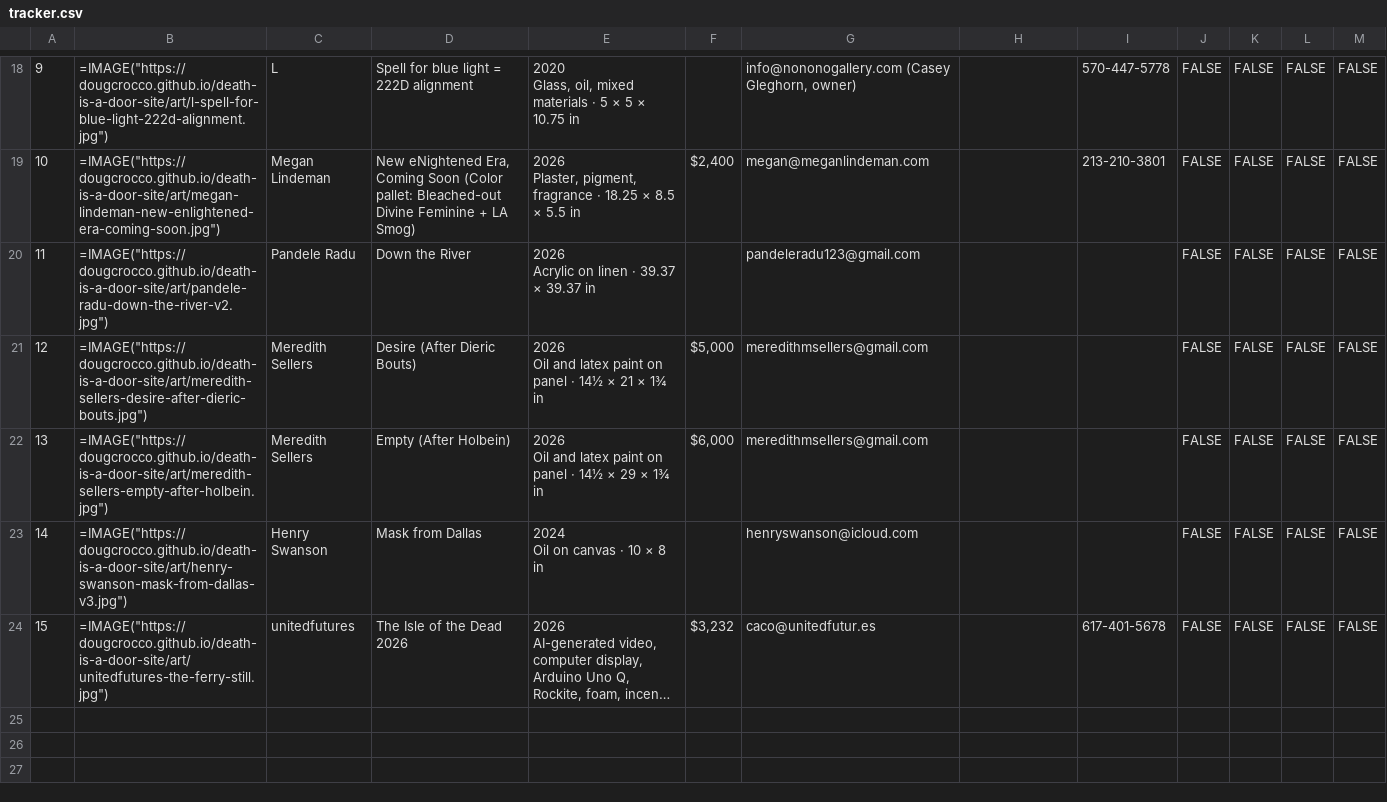
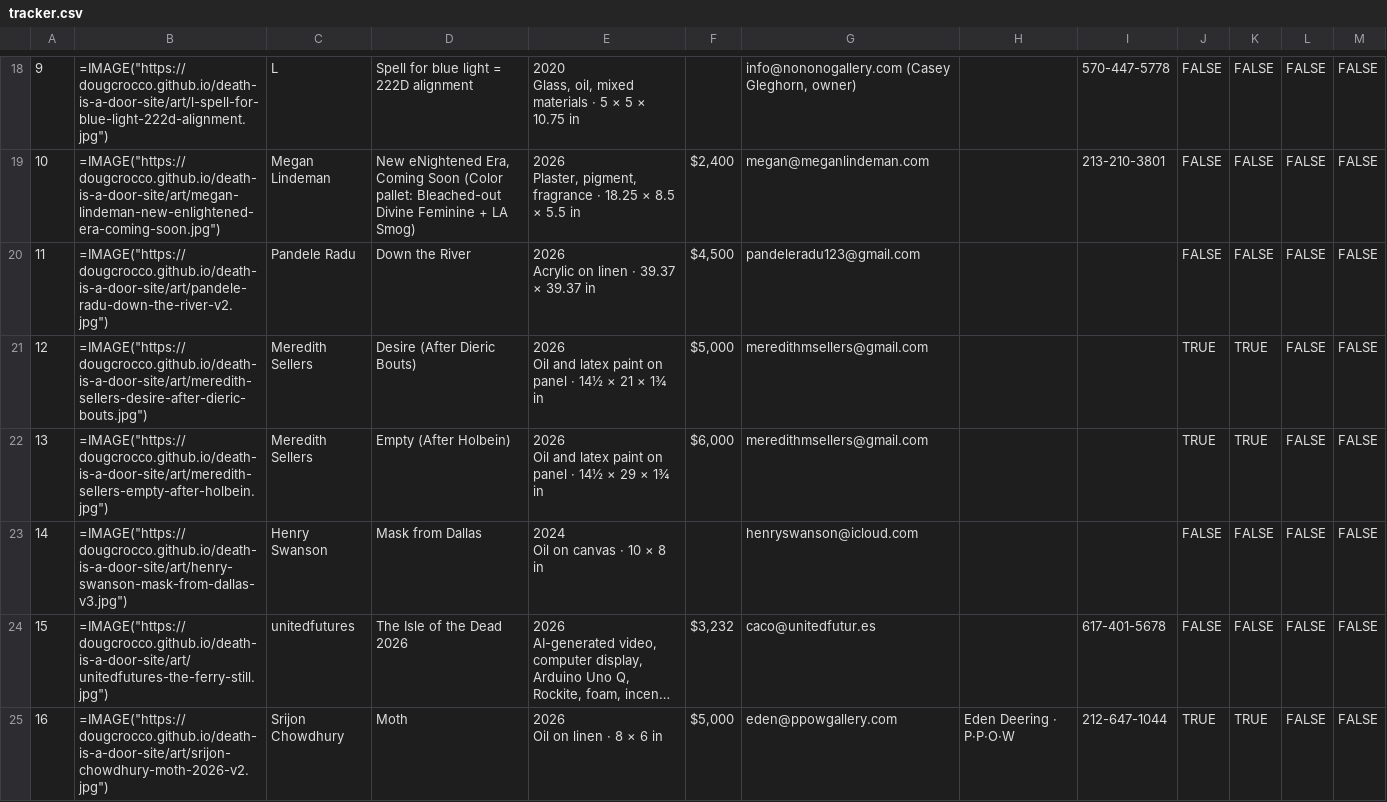
Before and after one commit to dougcrocco/death-is-a-door-site, a CSV file: agreements/tracker.csv, drawn as a sheet; only a part is shown, gaps mark what is left out; long unchanged cells end in …; ↵ is a line break in a cell; the diff names each change by its address in the sheet, - before the commit and + after, or states it on an @@ line.

```diff
--- a/agreements/tracker.csv
+++ b/agreements/tracker.csv
-F20: (empty)
+F20: $4,500
-J21:J22: FALSE
+J21:J22: TRUE
-K21:K22: FALSE
+K21:K22: TRUE
+row 25: 16 | =IMAGE("https://dougcrocco.github.io/death-is-a-door-site/art/srijon-chowdhury-moth-2026-v2.jpg") | Srijon Chowdhury | Moth | 2026 ↵ Oil on linen · 8 × 6 in | $5,000 | eden@ppowgallery.com | Eden Deering · P·P·O·W | 212-647-1044 | TRUE | TRUE | FALSE | FALSE
```
Also changed, not shown: 19 other files.
